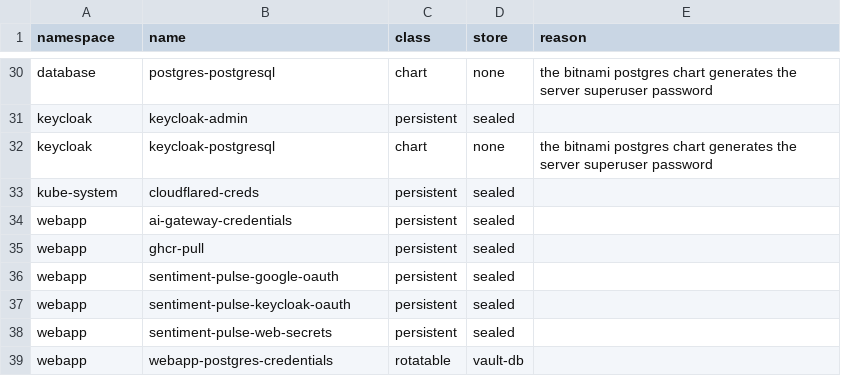
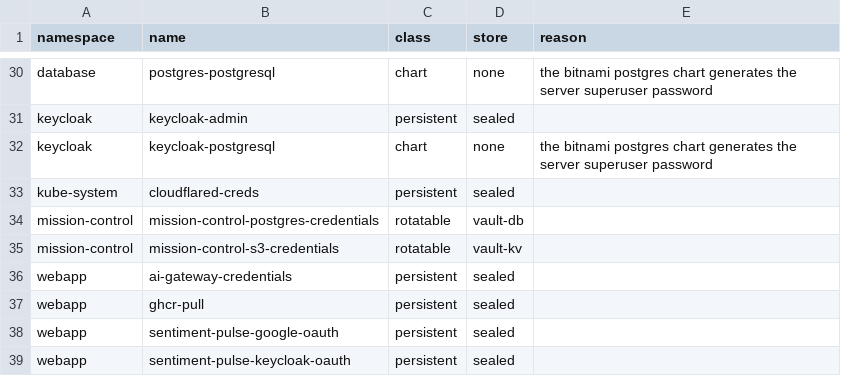
Before and after one commit to khaidao2/sentiment_pulse, a TSV file: platform-gitops/secrets-inventory.tsv, drawn as a sheet; only a part is shown, gaps mark what is left out; the shorter side is filled out with more unchanged rows; the diff names each change by its address in the sheet, - before the commit and + after, or states it on an @@ line.

Commit message:
feat(mission-control): seal its database and bucket credentials (#21)
scripts/mission_control_bootstrap.sh created these against the live
cluster and they are verified working. Both Secrets carry a SealedSecret
ownerReference, the DSN has its dsn key, the S3 credential has
access_key, secret_key, endpoint and bucket, and the MinIO identity
authenticates and can list its own bucket.

The MinIO user is the first non-root identity this platform has had.
`mc admin user info` reports PolicyName mission-control-rw, scoped by two
statements to one bucket ARN. Every other MinIO client here still
authenticates as root. The script's run printed a stray "command
terminated with exit code 1" from the first of two policy-attach spellings
failing before the second succeeded, so the attachment was verified
directly rather than inferred from the script's own output.

Mission Control has its OWN database in the shared instance. It does not
share webapp-postgres, so a restore of one product cannot roll back the
other.

Both inventory rows declare the store these credentials are HEADED for,
which is the convention every other rotatable row already uses. Postgres
goes to Vault's database engine because a real dynamic engine exists for
it. The S3 credential goes to Vault KV because MinIO has no engine. The
gate therefore reports both as sealed where vault is wanted, which is the
migration still owed rather than a defect.

The mission-control Application's include glob already matches these two
filenames, so merging this puts both under ArgoCD without a new
Application.

Decision: Commit the sealed credentials separately from the Deployment,
because these are correct and mergeable today while the Deployment needs
an image that does not exist yet.
Rejected: Bundling them with the Deployment, which would hold two working
credentials behind a manifest that cannot start.
Reversible: true

```diff
--- a/platform-gitops/secrets-inventory.tsv
+++ b/platform-gitops/secrets-inventory.tsv
+row 34: mission-control | mission-control-postgres-credentials | rotatable | vault-db
+row 35: mission-control | mission-control-s3-credentials | rotatable | vault-kv
```
Also changed, not shown: 2 other files.
